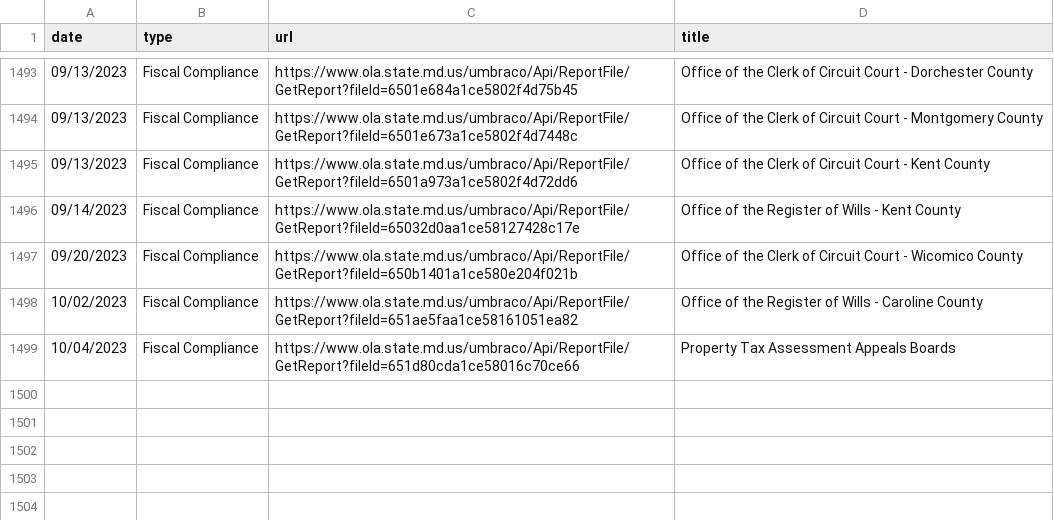
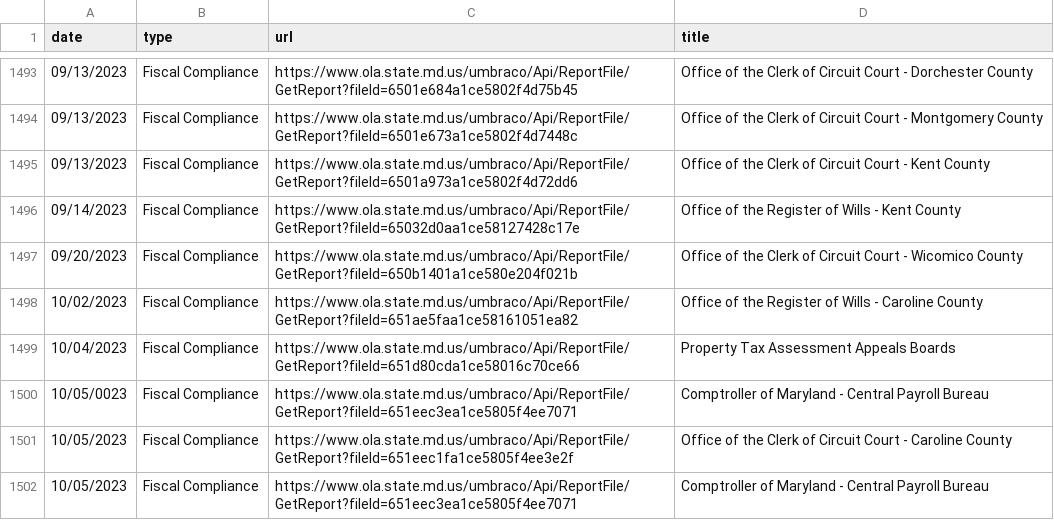
Before and after one commit to amandavhernan/first_web_scraper, a CSV file: reports.csv, drawn as a sheet; only a part is shown, gaps mark what is left out; the diff names each change by its address in the sheet, - before the commit and + after, or states it on an @@ line.

```diff
--- a/reports.csv
+++ b/reports.csv
+row 1500: 10/05/0023 | Fiscal Compliance | https://www.ola.state.md.us/umbraco/Api/ReportFile/GetReport?fileId=651eec3ea1ce5805f4ee7071 | Comptroller of Maryland - Central Payroll Bureau
+row 1501: 10/05/2023 | Fiscal Compliance | https://www.ola.state.md.us/umbraco/Api/ReportFile/GetReport?fileId=651eec1fa1ce5805f4ee3e2f | Office of the Clerk of Circuit Court - Caroline County
+row 1502: 10/05/2023 | Fiscal Compliance | https://www.ola.state.md.us/umbraco/Api/ReportFile/GetReport?fileId=651eec3ea1ce5805f4ee7071 | Comptroller of Maryland - Central Payroll Bureau
```
